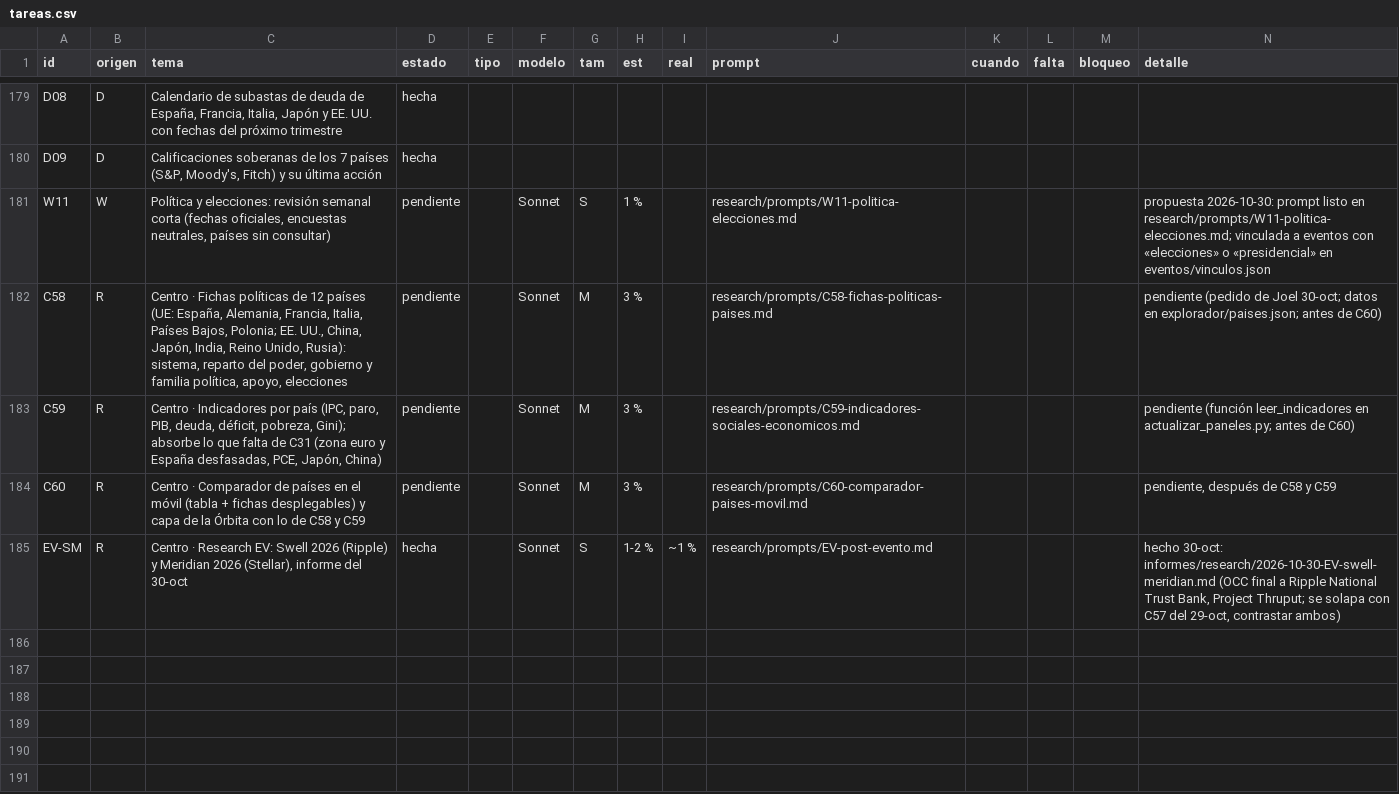
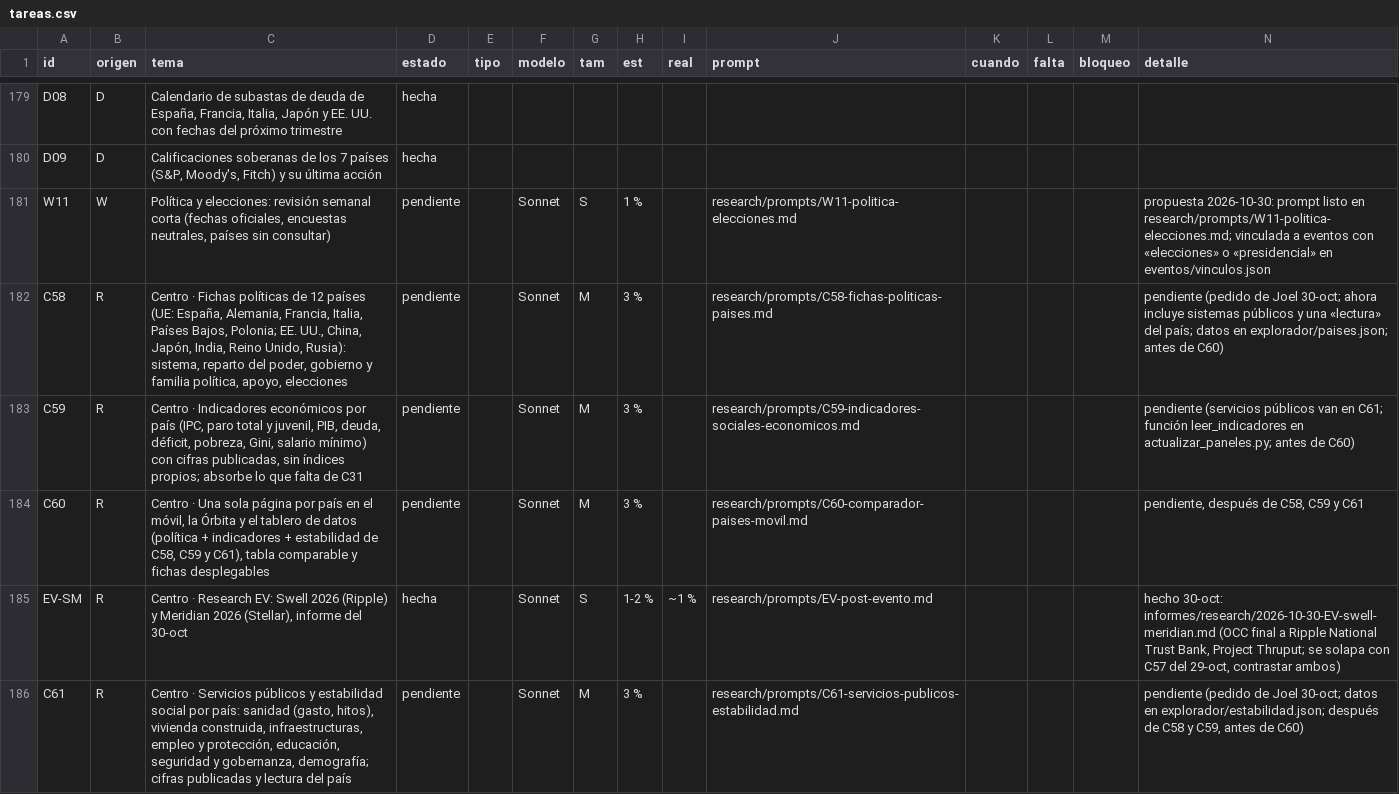
Before and after one commit to joeldragonball-jpg/requirements.txt, a CSV file: research/tareas.csv, drawn as a sheet; only a part is shown, gaps mark what is left out.

```diff
--- a/research/tareas.csv
+++ b/research/tareas.csv
@@ -181,5 +181,6 @@ D09,D,"Calificaciones soberanas de los 7 países (S&P, Moody's, Fitch) y su últ
 W11,W,"Política y elecciones: revisión semanal corta (fechas oficiales, encuestas neutrales, países sin consultar)",pendiente,,Sonnet,S,1 %,,research/prompts/W11-politica-elecciones.md,,,,propuesta 2026-10-30: prompt listo en research/prompts/W11-politica-elecciones.md; vinculada a eventos con «elecciones» o «presidencial» en eventos/vinculos.json
-C58,R,"Centro · Fichas políticas de 12 países (UE: España, Alemania, Francia, Italia, Países Bajos, Polonia; EE. UU., China, Japón, India, Reino Unido, Rusia): sistema, reparto del poder, gobierno y familia política, apoyo, elecciones",pendiente,,Sonnet,M,3 %,,research/prompts/C58-fichas-politicas-paises.md,,,,pendiente (pedido de Joel 30-oct; datos en explorador/paises.json; antes de C60)
-C59,R,"Centro · Indicadores por país (IPC, paro, PIB, deuda, déficit, pobreza, Gini); absorbe lo que falta de C31 (zona euro y España desfasadas, PCE, Japón, China)",pendiente,,Sonnet,M,3 %,,research/prompts/C59-indicadores-sociales-economicos.md,,,,pendiente (función leer_indicadores en actualizar_paneles.py; antes de C60)
-C60,R,Centro · Comparador de países en el móvil (tabla + fichas desplegables) y capa de la Órbita con lo de C58 y C59,pendiente,,Sonnet,M,3 %,,research/prompts/C60-comparador-paises-movil.md,,,,"pendiente, después de C58 y C59"
+C58,R,"Centro · Fichas políticas de 12 países (UE: España, Alemania, Francia, Italia, Países Bajos, Polonia; EE. UU., China, Japón, India, Reino Unido, Rusia): sistema, reparto del poder, gobierno y familia política, apoyo, elecciones",pendiente,,Sonnet,M,3 %,,research/prompts/C58-fichas-politicas-paises.md,,,,pendiente (pedido de Joel 30-oct; ahora incluye sistemas públicos y una «lectura» del país; datos en explorador/paises.json; antes de C60)
+C59,R,"Centro · Indicadores económicos por país (IPC, paro total y juvenil, PIB, deuda, déficit, pobreza, Gini, salario mínimo) con cifras publicadas, sin índices propios; absorbe lo que falta de C31",pendiente,,Sonnet,M,3 %,,research/prompts/C59-indicadores-sociales-economicos.md,,,,pendiente (servicios públicos van en C61; función leer_indicadores en actualizar_paneles.py; antes de C60)
+C60,R,"Centro · Una sola página por país en el móvil, la Órbita y el tablero de datos (política + indicadores + estabilidad de C58, C59 y C61), tabla comparable y fichas desplegables",pendiente,,Sonnet,M,3 %,,research/prompts/C60-comparador-paises-movil.md,,,,"pendiente, después de C58, C59 y C61"
 EV-SM,R,"Centro · Research EV: Swell 2026 (Ripple) y Meridian 2026 (Stellar), informe del 30-oct",hecha,,Sonnet,S,1-2 %,~1 %,research/prompts/EV-post-evento.md,,,,"hecho 30-oct: informes/research/2026-10-30-EV-swell-meridian.md (OCC final a Ripple National Trust Bank, Project Thruput; se solapa con C57 del 29-oct, contrastar ambos)"
+C61,R,"Centro · Servicios públicos y estabilidad social por país: sanidad (gasto, hitos), vivienda construida, infraestructuras, empleo y protección, educación, seguridad y gobernanza, demografía; cifras publicadas y lectura del país",pendiente,,Sonnet,M,3 %,,research/prompts/C61-servicios-publicos-estabilidad.md,,,,"pendiente (pedido de Joel 30-oct; datos en explorador/estabilidad.json; después de C58 y C59, antes de C60)"
```
Also changed, not shown: 8 other files.
